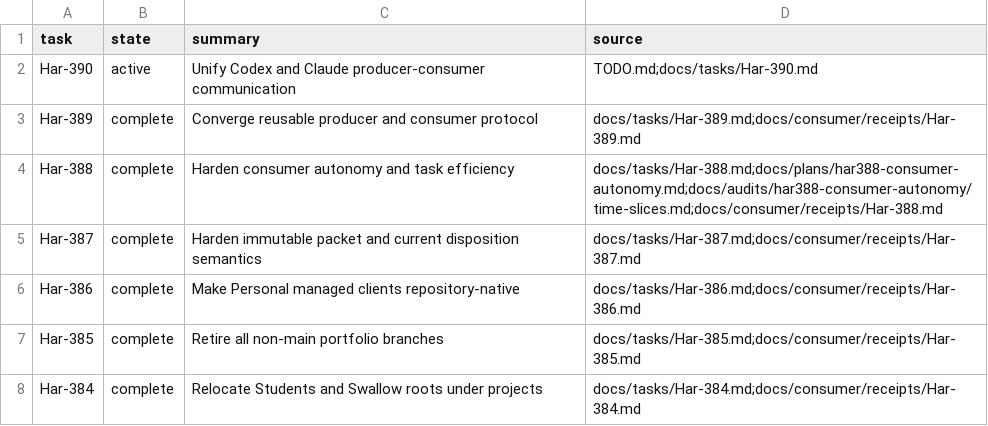
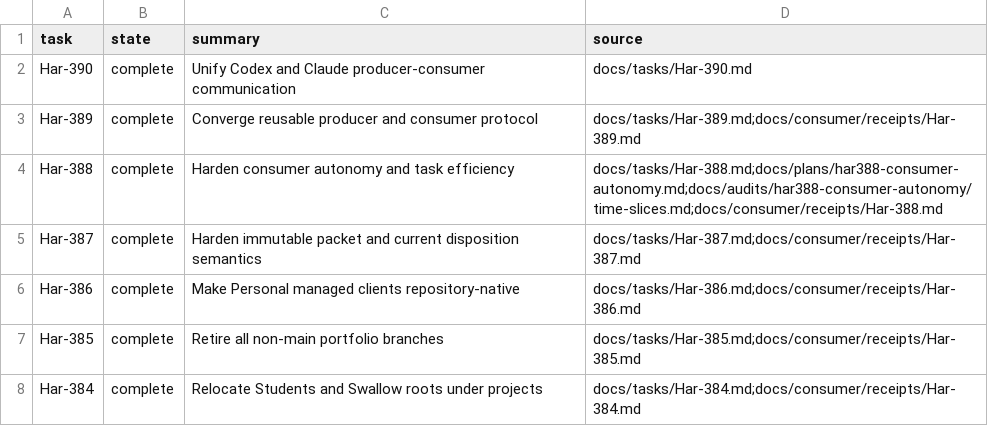
Before and after one commit to rioyokotalab/harness, a TSV file: docs/tasks/index.tsv, drawn as a sheet; only a part is shown.

```diff
--- a/docs/tasks/index.tsv
+++ b/docs/tasks/index.tsv
@@ -1,3 +1,3 @@
 task	state	summary	source
-Har-390	active	Unify Codex and Claude producer-consumer communication	TODO.md;docs/tasks/Har-390.md
+Har-390	complete	Unify Codex and Claude producer-consumer communication	docs/tasks/Har-390.md
 Har-389	complete	Converge reusable producer and consumer protocol	docs/tasks/Har-389.md;docs/consumer/receipts/Har-389.md
```
Also changed, not shown: 3 other files.
